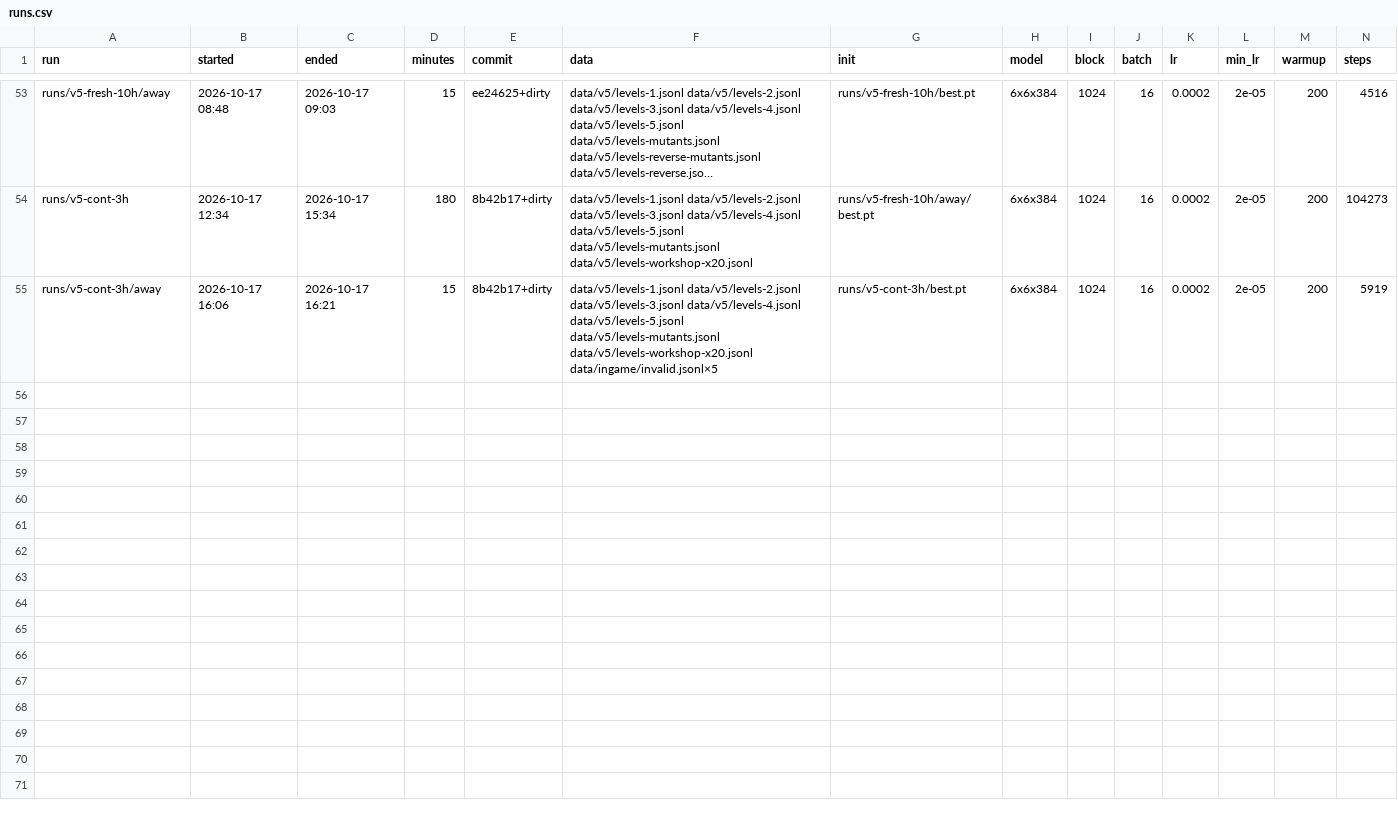
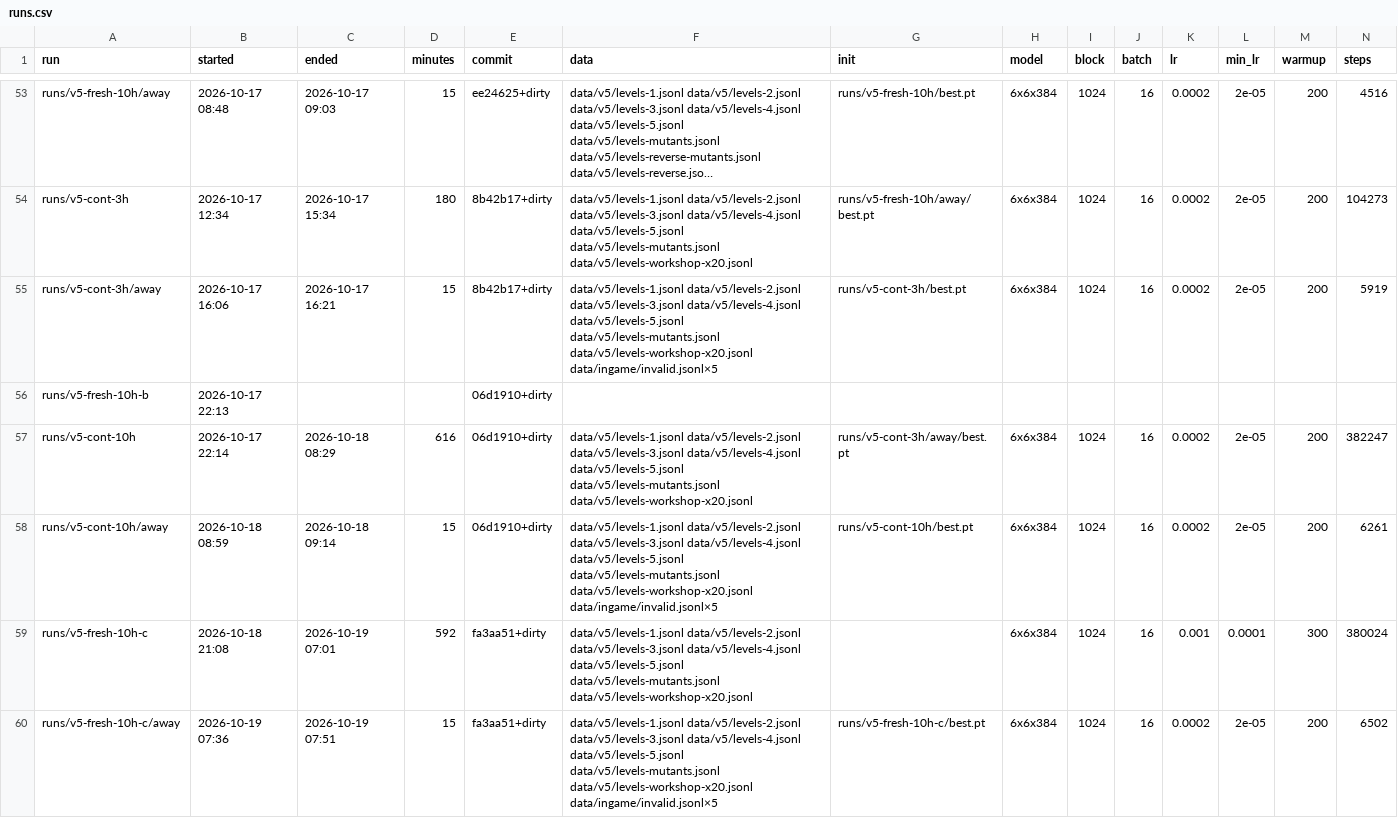
Before and after one commit to bitflora/tantalos, a CSV file: train/runs.csv, drawn as a sheet; only a part is shown, gaps mark what is left out; long unchanged cells end in …; rows hold the shown columns only; the diff names each change by its address in the sheet, - before the commit and + after, or states it on an @@ line.

```diff
--- a/train/runs.csv
+++ b/train/runs.csv
+row 56: runs/v5-fresh-10h-b | 2026-10-17 22:13 |  |  | 06d1910+dirty
+row 57: runs/v5-cont-10h | 2026-10-17 22:14 | 2026-10-18 08:29 | 616 | 06d1910+dirty | data/v5/levels-1.jsonl data/v5/levels-2.jsonl data/v5/levels-3.jsonl data/v5/levels-4.jsonl data/v5/levels-5.jsonl data/v5/levels-mutants.jsonl data/v5/levels-workshop-x20.jsonl | runs/v5-cont-3h/away/best.pt | 6x6x384 | 1024 | 16 | 0.0002 | 2e-05 | 200 | 382247
+row 58: runs/v5-cont-10h/away | 2026-10-18 08:59 | 2026-10-18 09:14 | 15 | 06d1910+dirty | data/v5/levels-1.jsonl data/v5/levels-2.jsonl data/v5/levels-3.jsonl data/v5/levels-4.jsonl data/v5/levels-5.jsonl data/v5/levels-mutants.jsonl data/v5/levels-workshop-x20.jsonl data/ingame/invalid.jsonl×5 | runs/v5-cont-10h/best.pt | 6x6x384 | 1024 | 16 | 0.0002 | 2e-05 | 200 | 6261
+row 59: runs/v5-fresh-10h-c | 2026-10-18 21:08 | 2026-10-19 07:01 | 592 | fa3aa51+dirty | data/v5/levels-1.jsonl data/v5/levels-2.jsonl data/v5/levels-3.jsonl data/v5/levels-4.jsonl data/v5/levels-5.jsonl data/v5/levels-mutants.jsonl data/v5/levels-workshop-x20.jsonl |  | 6x6x384 | 1024 | 16 | 0.001 | 0.0001 | 300 | 380024
+row 60: runs/v5-fresh-10h-c/away | 2026-10-19 07:36 | 2026-10-19 07:51 | 15 | fa3aa51+dirty | data/v5/levels-1.jsonl data/v5/levels-2.jsonl data/v5/levels-3.jsonl data/v5/levels-4.jsonl data/v5/levels-5.jsonl data/v5/levels-mutants.jsonl data/v5/levels-workshop-x20.jsonl data/ingame/invalid.jsonl×5 | runs/v5-fresh-10h-c/best.pt | 6x6x384 | 1024 | 16 | 0.0002 | 2e-05 | 200 | 6502
```
Also changed, not shown: 14 other files.
